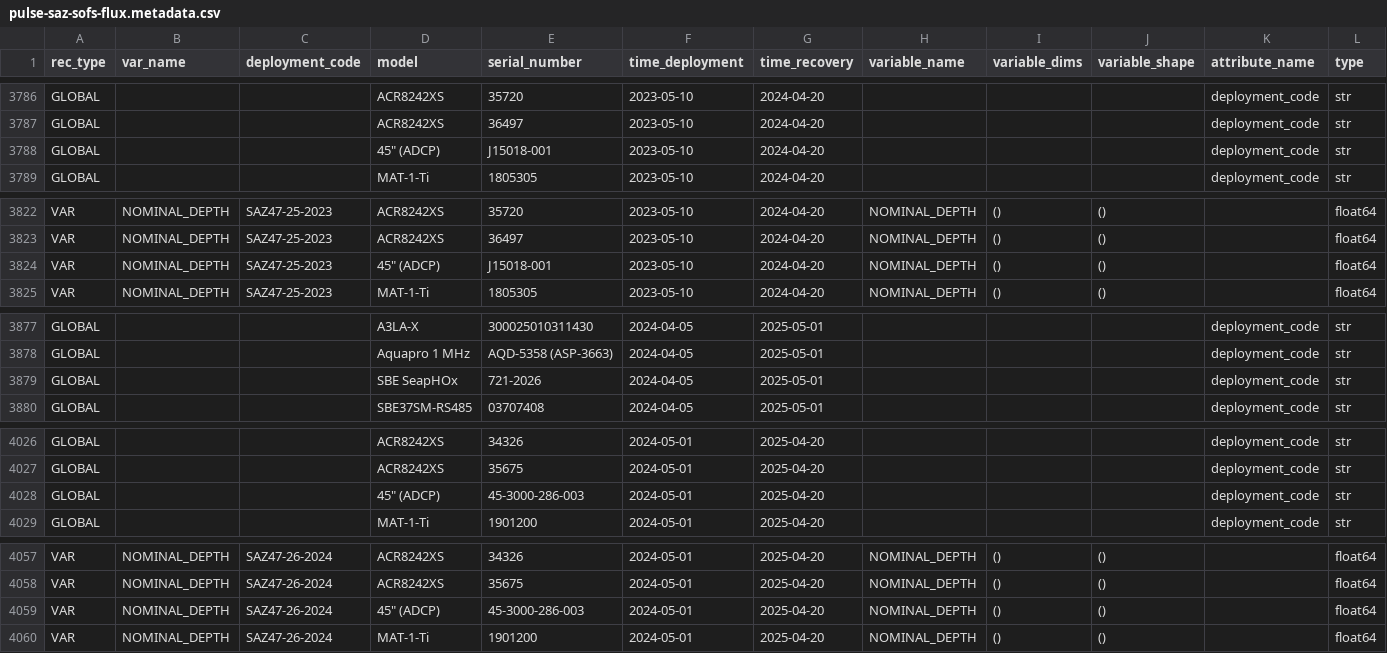
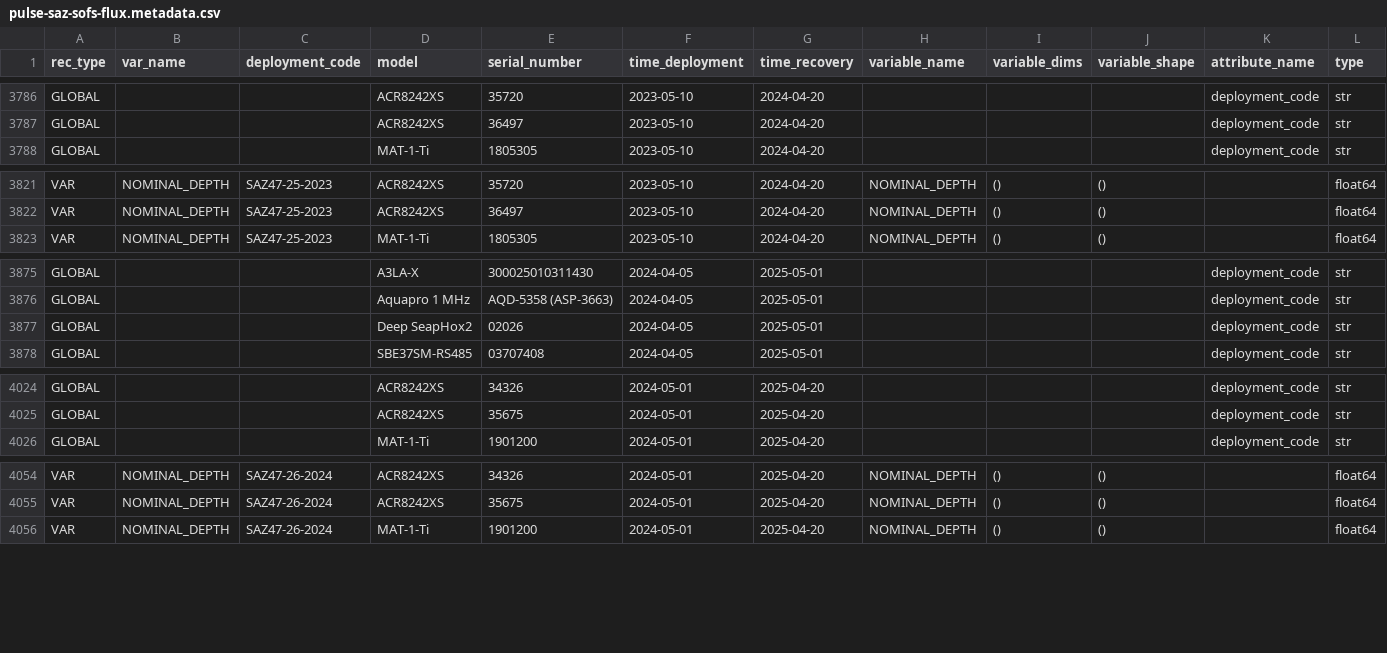
Before and after one commit to petejan/imos-tools, a CSV file: metadata/pulse-saz-sofs-flux.metadata.csv, drawn as a sheet; only a part is shown, gaps mark what is left out; removed rows and columns are numbered as before the commit, all else as after; rows hold the shown columns only; the diff covers the shown part only; the diff names each change by its address in the sheet, - before the commit and + after, or states it on an @@ line.

```diff
--- a/metadata/pulse-saz-sofs-flux.metadata.csv
+++ b/metadata/pulse-saz-sofs-flux.metadata.csv
-row 3788: GLOBAL |  |  | 45" (ADCP) | J15018-001 | 2023-05-10 | 2024-04-20 |  |  |  | deployment_code | str
-row 3824: VAR | NOMINAL_DEPTH | SAZ47-25-2023 | 45" (ADCP) | J15018-001 | 2023-05-10 | 2024-04-20 | NOMINAL_DEPTH | () | () |  | float64
-D3877 (model): SBE SeapHOx
+D3877 (model): Deep SeapHox2
-E3877 (serial_number): 721-2026
+E3877 (serial_number): 02026
-row 4028: GLOBAL |  |  | 45" (ADCP) | 45-3000-286-003 | 2024-05-01 | 2025-04-20 |  |  |  | deployment_code | str
-row 4059: VAR | NOMINAL_DEPTH | SAZ47-26-2024 | 45" (ADCP) | 45-3000-286-003 | 2024-05-01 | 2025-04-20 | NOMINAL_DEPTH | () | () |  | float64
```
Also changed, not shown: 55 edited cells elsewhere in this file, metadata/asimet.metadata.csv, 6 other files.
